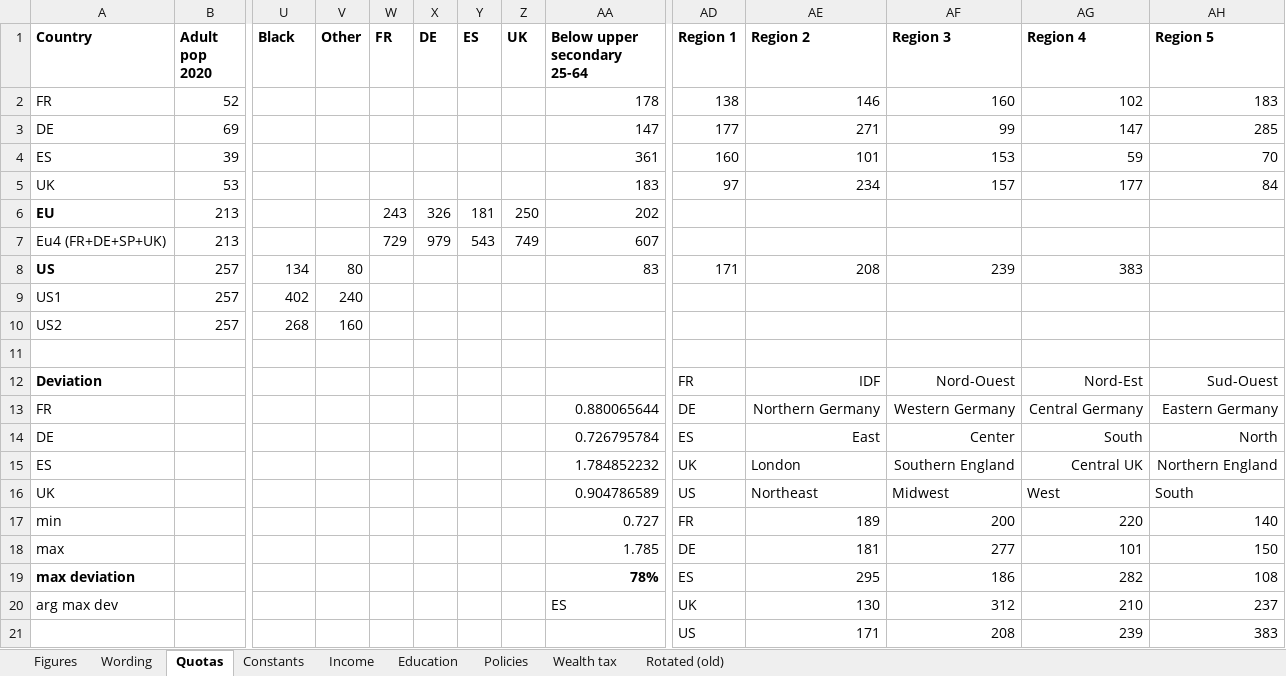
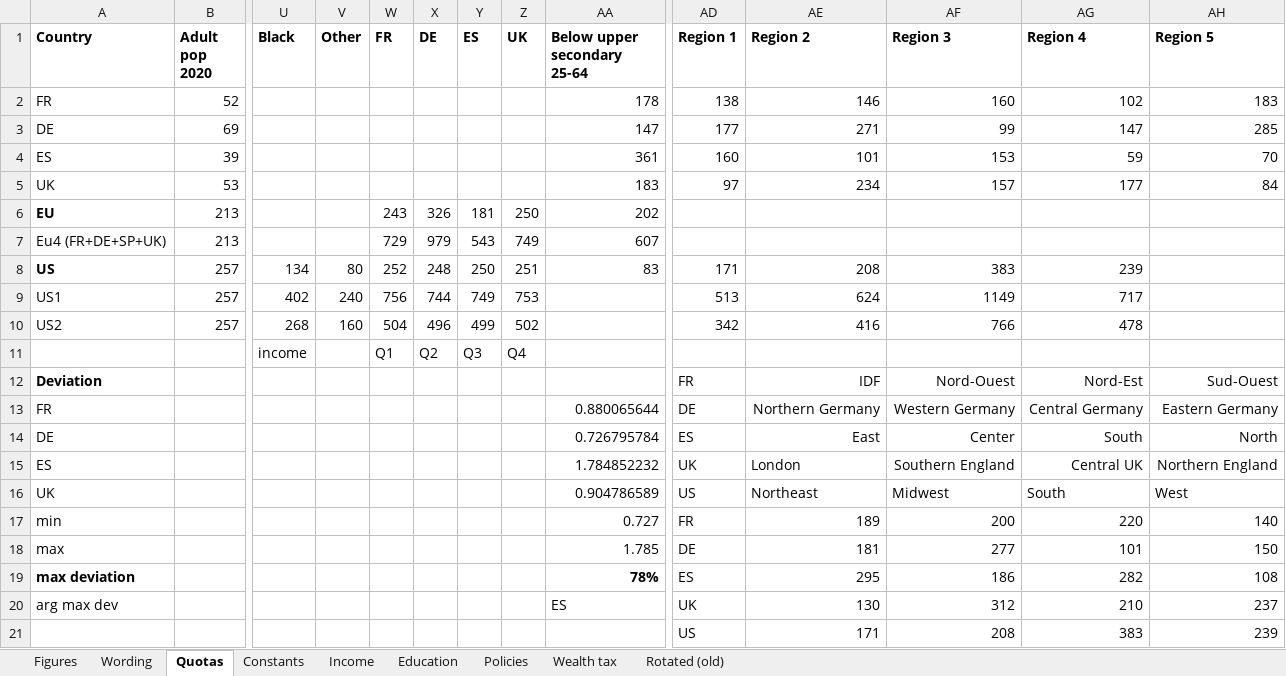
Before and after one commit to bixiou/global_tax_attitudes, an Excel workbook: questionnaire/specificities.xlsx, sheet Quotas, drawn as a sheet; only a part is shown, gaps mark what is left out; values as stored, in another font and other column widths than the file's, no borders; conditional formats not drawn; rows hold the shown columns only; the diff names each change by its address in the sheet, - before the commit and + after, or states it on an @@ line.

Commit message:
finalization questionnaires

```diff
--- a/questionnaire/specificities.xlsx (sheet Quotas)
+++ b/questionnaire/specificities.xlsx (sheet Quotas)
-W8 (FR): (empty)
+W8 (FR): 252
-X8 (DE): (empty)
+X8 (DE): 248
-Y8 (ES): (empty)
+Y8 (ES): 250
-Z8 (UK): (empty)
+Z8 (UK): 251
-AF8 (Region 3): 239
+AF8 (Region 3): 383
-AG8 (Region 4): 383
+AG8 (Region 4): 239
-W9 (FR): (empty)
+W9 (FR): 756
-X9 (DE): (empty)
+X9 (DE): 744
-Y9 (ES): (empty)
+Y9 (ES): 749
-Z9 (UK): (empty)
+Z9 (UK): 753
-AD9 (Region 1): (empty)
+AD9 (Region 1): 513
-AE9 (Region 2): (empty)
+AE9 (Region 2): 624
-AF9 (Region 3): (empty)
+AF9 (Region 3): 1149
-AG9 (Region 4): (empty)
+AG9 (Region 4): 717
-W10 (FR): (empty)
+W10 (FR): 504
-X10 (DE): (empty)
+X10 (DE): 496
-Y10 (ES): (empty)
+Y10 (ES): 499
-Z10 (UK): (empty)
+Z10 (UK): 502
-AD10 (Region 1): (empty)
+AD10 (Region 1): 342
-AE10 (Region 2): (empty)
+AE10 (Region 2): 416
-AF10 (Region 3): (empty)
+AF10 (Region 3): 766
-AG10 (Region 4): (empty)
+AG10 (Region 4): 478
-row 11: (empty)
+row 11:  |  | income |  | Q1 | Q2 | Q3 | Q4
-AG16 (Region 4): West
+AG16 (Region 4): South
-AH16 (Region 5): South
+AH16 (Region 5): West
-AG21 (Region 4): 239
+AG21 (Region 4): 383
-AH21 (Region 5): 383
+AH21 (Region 5): 239
```
Also changed, not shown: 9 other files.
